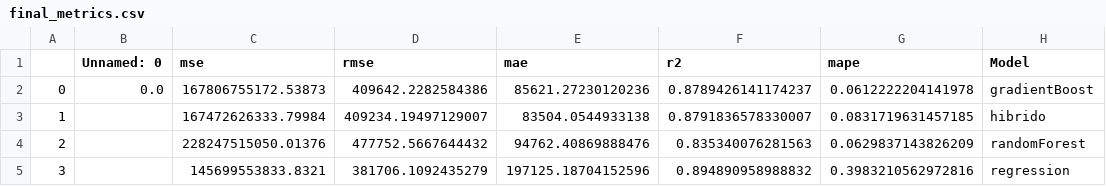
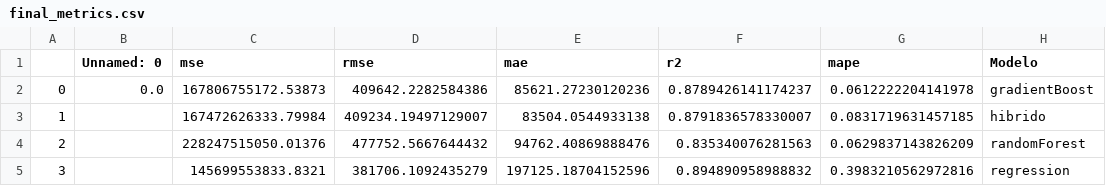
Before and after one commit to beasicilia14/TfgHousingPrediction, a CSV file: comparison/final_metrics.csv (was final_metrics.csv), drawn as a sheet.

```diff
--- a/final_metrics.csv
+++ b/comparison/final_metrics.csv
@@ -1,2 +1,2 @@
-,Unnamed: 0,mse,rmse,mae,r2,mape,Model
+,Unnamed: 0,mse,rmse,mae,r2,mape,Modelo
 0,0.0,167806755172.53873,409642.2282584386,85621.27230120236,0.8789426141174237,0.0612222204141978,gradientBoost
```
Also changed, not shown: 48 other files.
